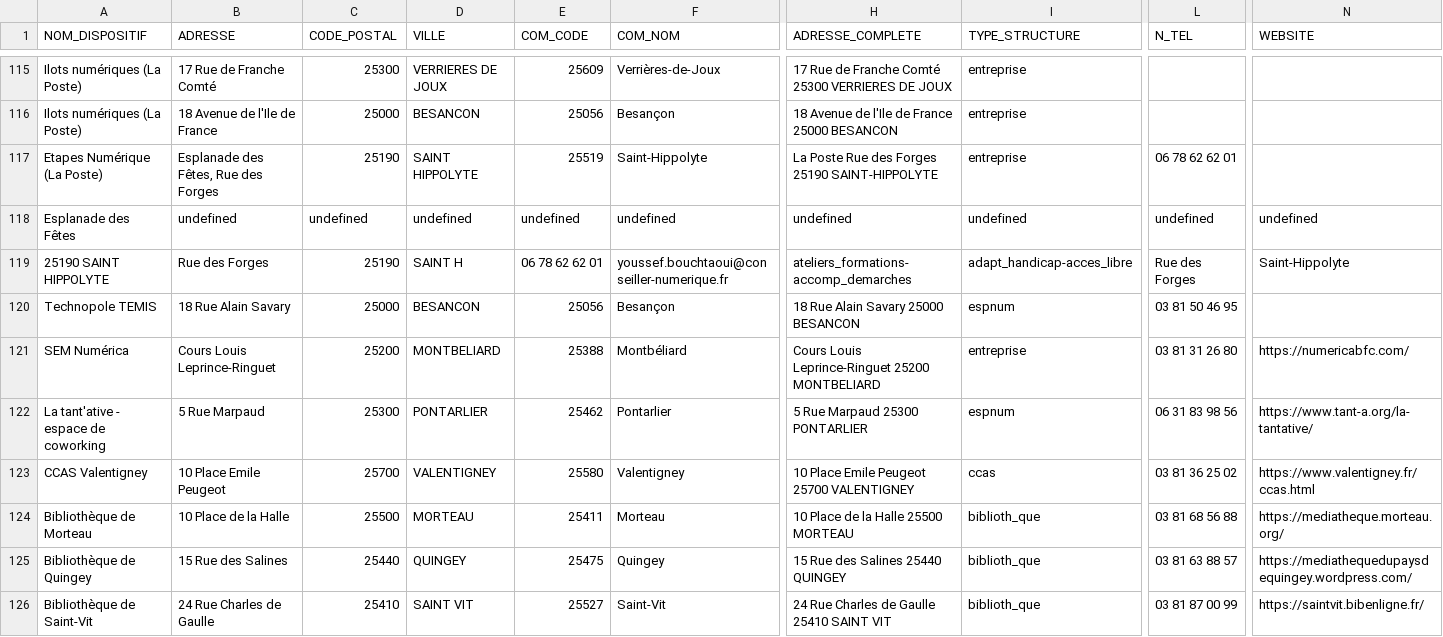
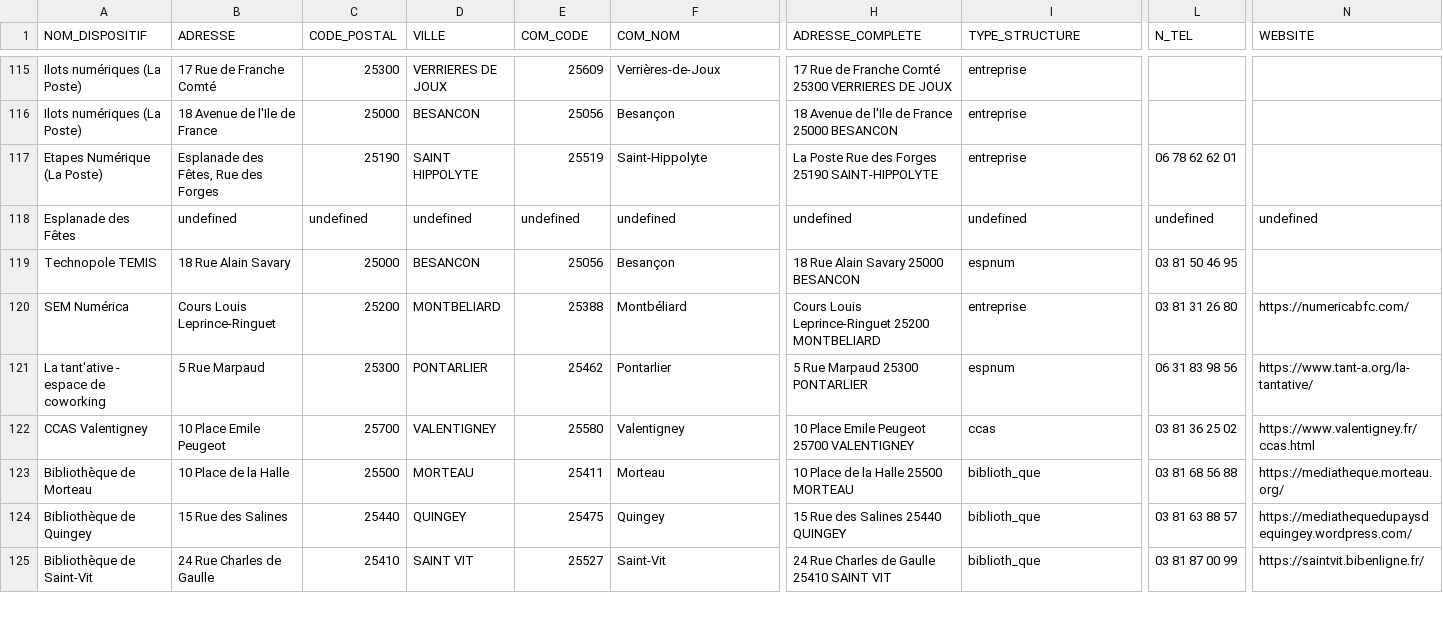
Before and after one commit to multi-coop/data-doubs-inclusion, a CSV file: csv/geocoding/geocoded.csv, drawn as a sheet; only a part is shown, gaps mark what is left out; rows hold the shown columns only; the diff names each change by its address in the sheet, - before the commit and + after, or states it on an @@ line.

Commit message:
Commit on branch 'datami-2024-07-12-geocoded-csv-e4095f88-0153-4ec4-9e53-5c1bdffd6f83' Date: 12/07/2024 Time: 08:44:15

```diff
--- a/csv/geocoding/geocoded.csv
+++ b/csv/geocoding/geocoded.csv
-row 119: 25190 SAINT HIPPOLYTE | Rue des Forges | 25190 | SAINT H | 06 78 62 62 01 | youssef.bouchtaoui@conseiller-numerique.fr | ateliers_formations-accomp_demarches | adapt_handicap-acces_libre | Rue des Forges | Saint-Hippolyte
```
